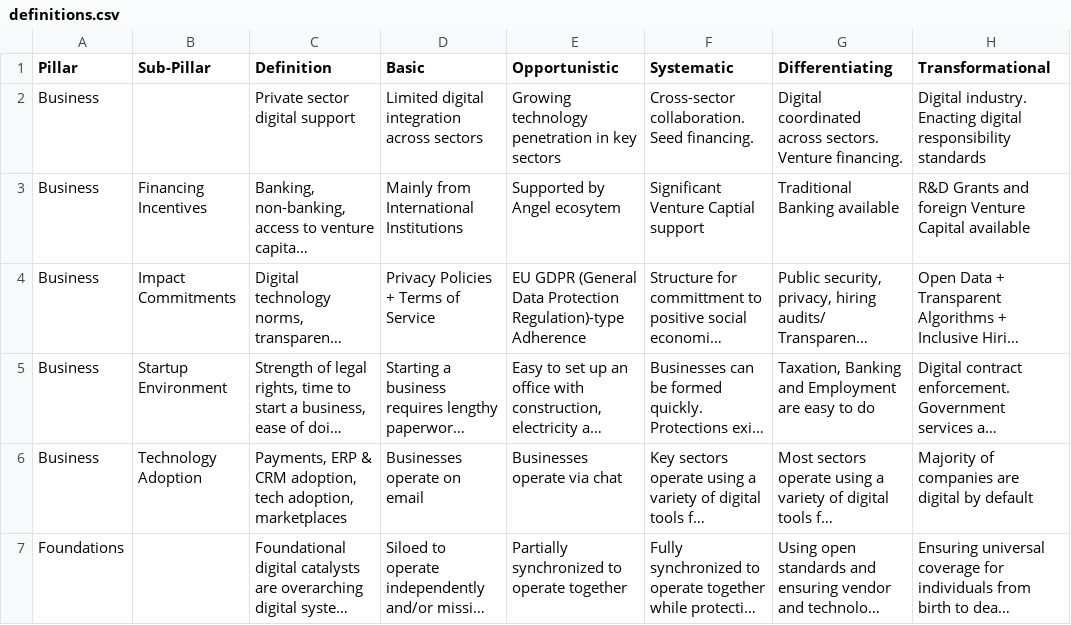
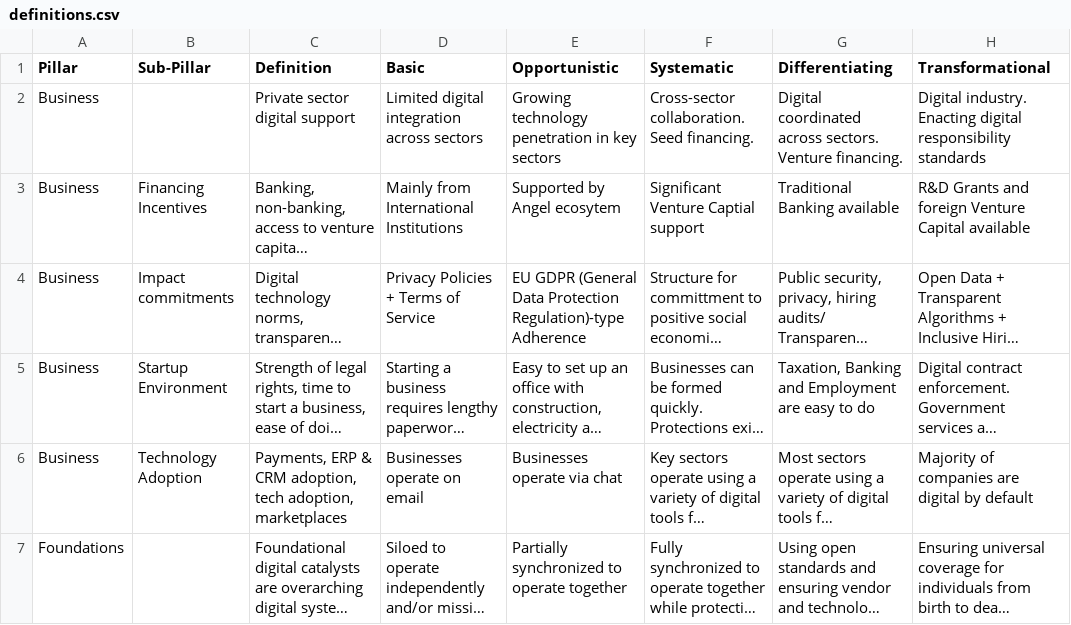
Before and after one commit to NimeshaSuwaris/undp-DigitalCompass, a CSV file: database/raw/definitions.csv, drawn as a sheet; only a part is shown; long unchanged cells end in …; the diff names each change by its address in the sheet, - before the commit and + after, or states it on an @@ line.

Commit message:
Update definitions.csv

```diff
--- a/database/raw/definitions.csv
+++ b/database/raw/definitions.csv
-B4 (Sub-Pillar): Impact Commitments
+B4 (Sub-Pillar): Impact commitments
```
